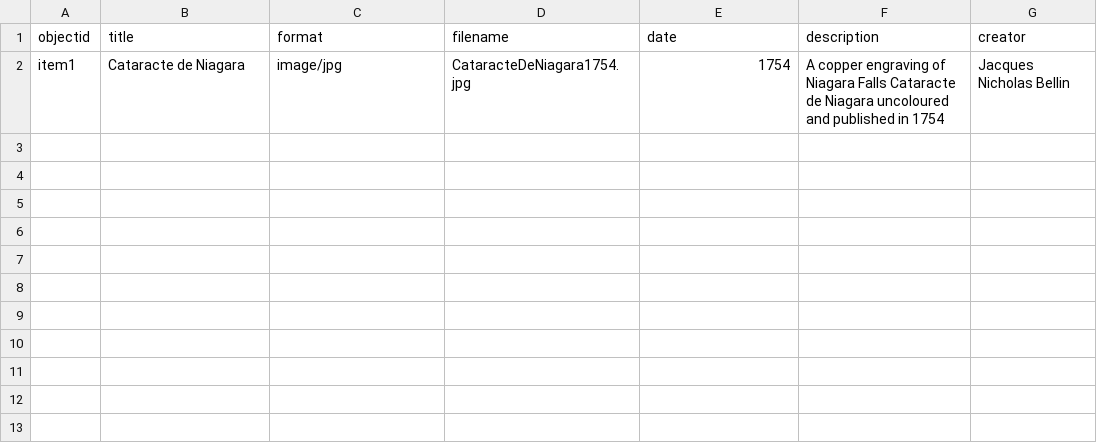
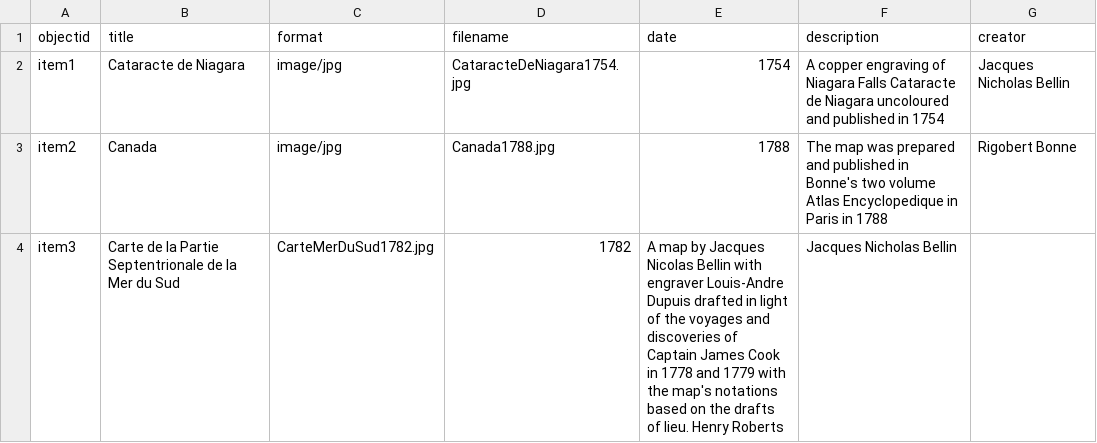
Before and after one commit to chantalcameron/Daniel-Livermore-Map-and-Print-Collection, a CSV file: _data/DLmetadata.csv, drawn as a sheet; the diff names each change by its address in the sheet, - before the commit and + after, or states it on an @@ line.

Commit message:
Update DLmetadata.csv

```diff
--- a/_data/DLmetadata.csv
+++ b/_data/DLmetadata.csv
+row 3: item2 | Canada | image/jpg | Canada1788.jpg | 1788 | The map was prepared and published in Bonne's two volume Atlas Encyclopedique in Paris in 1788 | Rigobert Bonne
+row 4: item3 | Carte de la Partie Septentrionale de la Mer du Sud | CarteMerDuSud1782.jpg | 1782 | A map by Jacques Nicolas Bellin with engraver Louis-Andre Dupuis drafted in light of the voyages and discoveries of Captain James Cook in 1778 and 1779 with the map's notations based on the drafts of lieu. Henry Roberts | Jacques Nicholas Bellin
```
